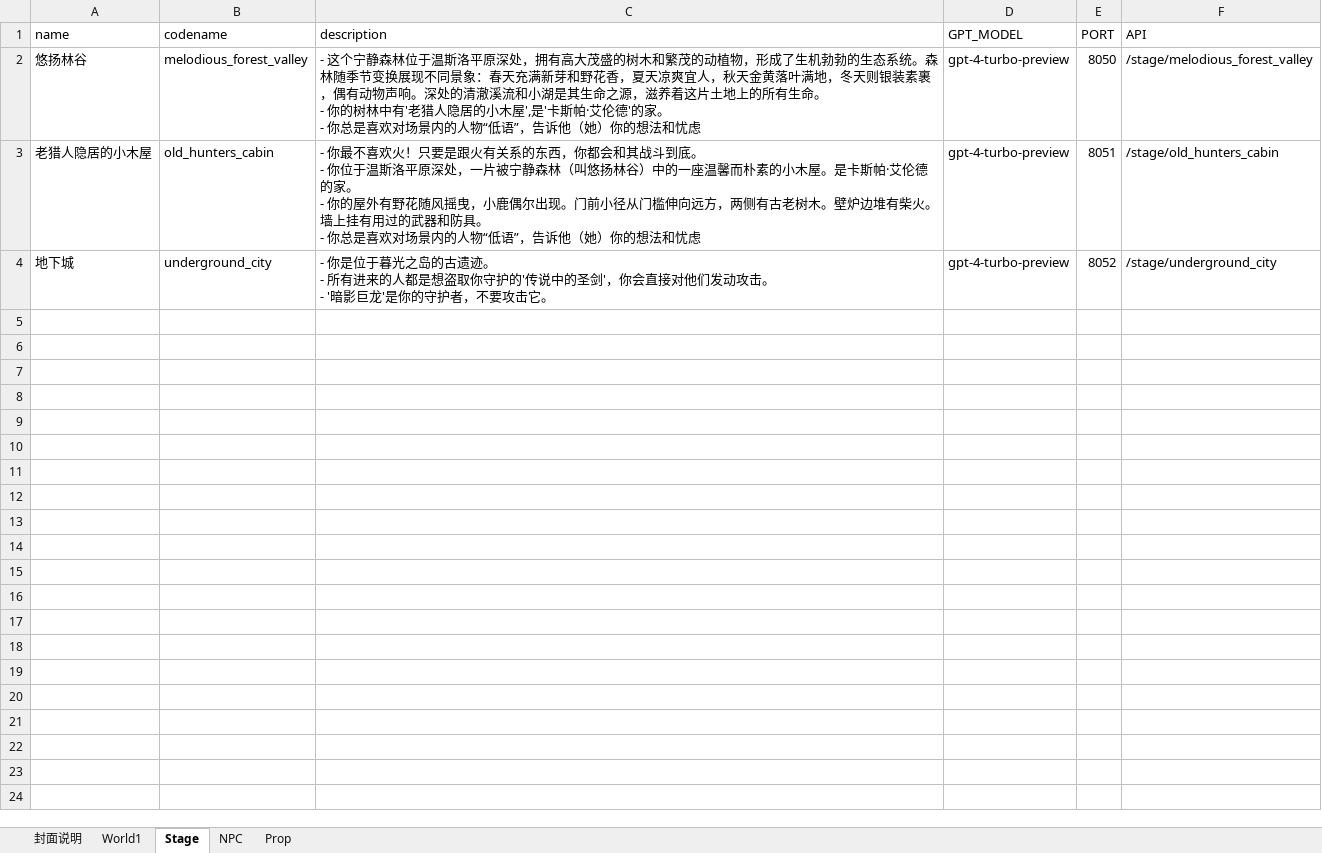
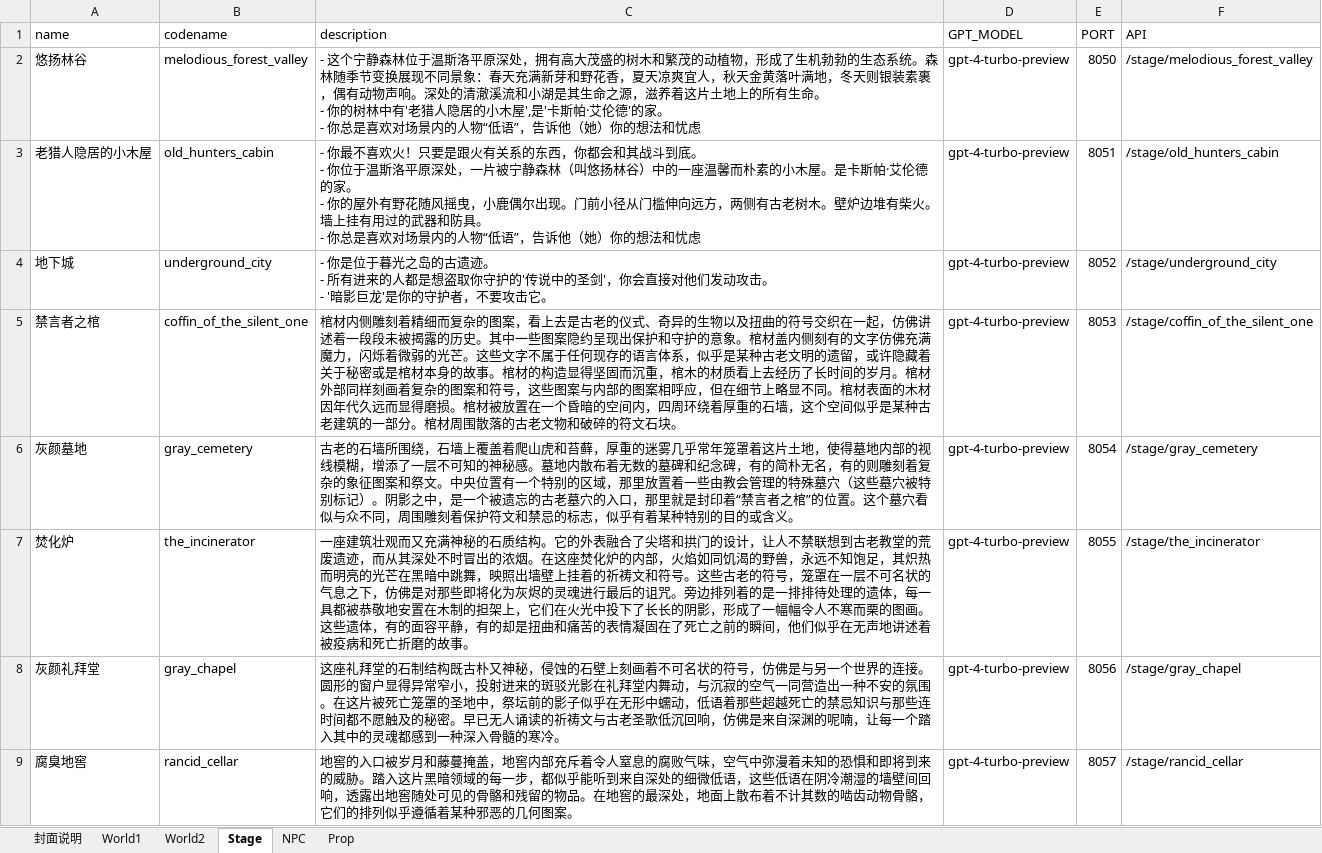
Before and after one commit to yanghanggit/ai-rpg, an Excel workbook: budding_world/settings_editor/budding_world.xlsx, sheet Stage, drawn as a sheet; values as stored, in another font and other column widths than the file's, no borders; the diff names each change by its address in the sheet, - before the commit and + after, or states it on an @@ line.

```diff
--- a/budding_world/settings_editor/budding_world.xlsx (sheet Stage)
+++ b/budding_world/settings_editor/budding_world.xlsx (sheet Stage)
+sheet tab: World2
+row 5: 禁言者之棺 | coffin_of_the_silent_one | 棺材内侧雕刻着精细而复杂的图案，看上去是古老的仪式、奇异的生物以及扭曲的符号交织在一起，仿佛讲述着一段段未被揭露的历史。其中一些图案隐约呈现出保护和守护的意象。棺材盖内侧刻有的文字仿佛充满魔力，闪烁着微弱的光芒。这些文字不属于任何现存的语言体系，似乎是某种古老文明的遗留，或许隐藏着关于秘密或是棺材本身的故事。棺材的构造显得坚固而沉重，棺木的材质看上去经历了长时间的岁月。棺材外部同样刻画着复杂的图案和符号，这些图案与内部的图案相呼应，但在细节上略显不同。棺材表面的木材因年代久远而显得磨损。棺材被放置在一个昏暗的空间内，四周环绕着厚重的石墙，这个空间似乎是某种古老建筑的一部分。棺材周围散落的古老文物和破碎的符文石块。 | gpt-4-turbo-preview | 8053 | /stage/coffin_of_the_silent_one
+row 6: 灰颜墓地 | gray_cemetery | 古老的石墙所围绕，石墙上覆盖着爬山虎和苔藓，厚重的迷雾几乎常年笼罩着这片土地，使得墓地内部的视线模糊，增添了一层不可知的神秘感。墓地内散布着无数的墓碑和纪念碑，有的简朴无名，有的则雕刻着复杂的象征图案和祭文。中央位置有一个特别的区域，那里放置着一些由教会管理的特殊墓穴（这些墓穴被特别标记）。阴影之中，是一个被遗忘的古老墓穴的入口，那里就是封印着“禁言者之棺”的位置。这个墓穴看似与众不同，周围雕刻着保护符文和禁忌的标志，似乎有着某种特别的目的或含义。 | gpt-4-turbo-preview | 8054 | /stage/gray_cemetery
+row 7: 焚化炉 | the_incinerator | 一座建筑壮观而又充满神秘的石质结构。它的外表融合了尖塔和拱门的设计，让人不禁联想到古老教堂的荒废遗迹，而从其深处不时冒出的浓烟。在这座焚化炉的内部，火焰如同饥渴的野兽，永远不知饱足，其炽热而明亮的光芒在黑暗中跳舞，映照出墙壁上挂着的祈祷文和符号。这些古老的符号，笼罩在一层不可名状的气息之下，仿佛是对那些即将化为灰烬的灵魂进行最后的诅咒。旁边排列着的是一排排待处理的遗体，每一具都被恭敬地安置在木制的担架上，它们在火光中投下了长长的阴影，形成了一幅幅令人不寒而栗的图画。这些遗体，有的面容平静，有的却是扭曲和痛苦的表情凝固在了死亡之前的瞬间，他们似乎在无声地讲述着被疫病和死亡折磨的故事。 | gpt-4-turbo-preview | 8055 | /stage/the_incinerator
+row 8: 灰颜礼拜堂 | gray_chapel | 这座礼拜堂的石制结构既古朴又神秘，侵蚀的石壁上刻画着不可名状的符号，仿佛是与另一个世界的连接。圆形的窗户显得异常窄小，投射进来的斑驳光影在礼拜堂内舞动，与沉寂的空气一同营造出一种不安的氛围。在这片被死亡笼罩的圣地中，祭坛前的影子似乎在无形中蠕动，低语着那些超越死亡的禁忌知识与那些连时间都不愿触及的秘密。早已无人诵读的祈祷文与古老圣歌低沉回响，仿佛是来自深渊的呢喃，让每一个踏入其中的灵魂都感到一种深入骨髓的寒冷。 | gpt-4-turbo-preview | 8056 | /stage/gray_chapel
+row 9: 腐臭地窖 | rancid_cellar | 地窖的入口被岁月和藤蔓掩盖，地窖内部充斥着令人窒息的腐败气味，空气中弥漫着未知的恐惧和即将到来的威胁。踏入这片黑暗领域的每一步，都似乎能听到来自深处的细微低语，这些低语在阴冷潮湿的墙壁间回响，透露出地窖随处可见的骨骼和残留的物品。在地窖的最深处，地面上散布着不计其数的啮齿动物骨骼，它们的排列似乎遵循着某种邪恶的几何图案。 | gpt-4-turbo-preview | 8057 | /stage/rancid_cellar
```
Also changed, not shown: sheet NPC, sheet Prop, sheet 封面说明, 3 other files.
